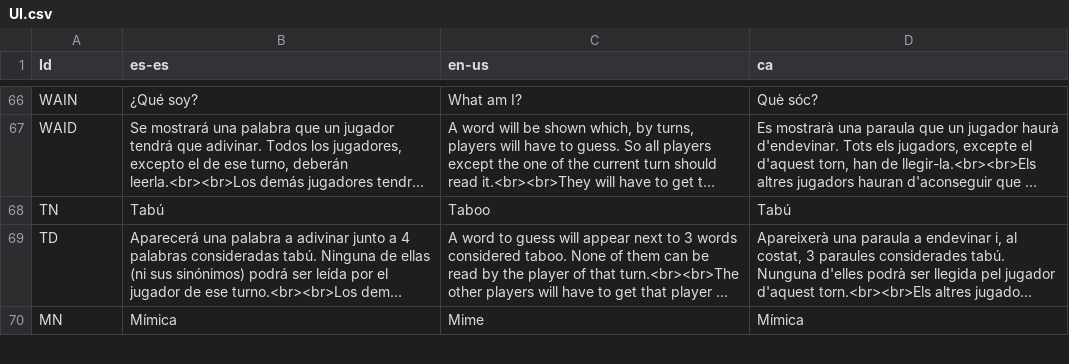
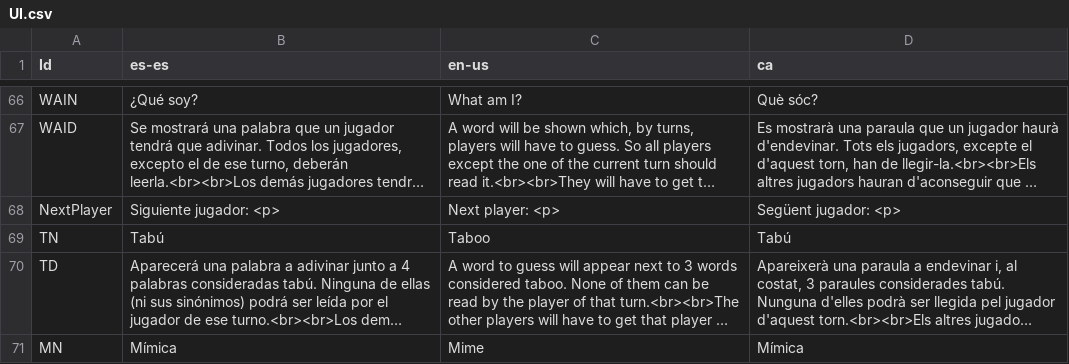
Before and after one commit to guplem/DrinkAndPlay, a CSV file: DrinkAndPlay/Assets/_General/Resources/UI.csv, drawn as a sheet; only a part is shown, gaps mark what is left out; long unchanged cells end in …; the diff names each change by its address in the sheet, - before the commit and + after, or states it on an @@ line.

```diff
--- a/DrinkAndPlay/Assets/_General/Resources/UI.csv
+++ b/DrinkAndPlay/Assets/_General/Resources/UI.csv
+row 68: NextPlayer | Siguiente jugador: <p> | Next player: <p> | Següent jugador: <p>
```
Also changed, not shown: DrinkAndPlay/Assets/_General/Resources/Taboo.csv, 3 other files.
